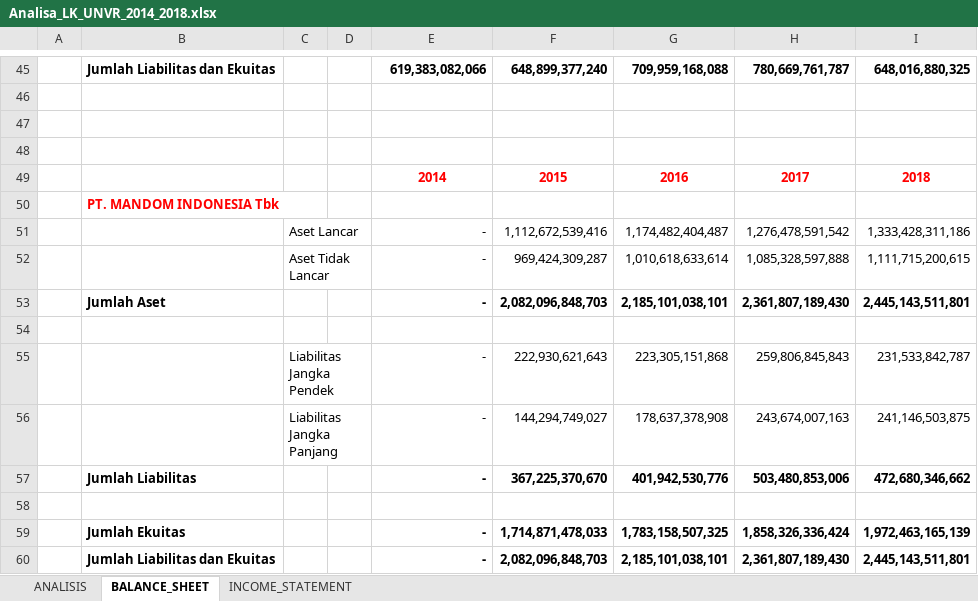
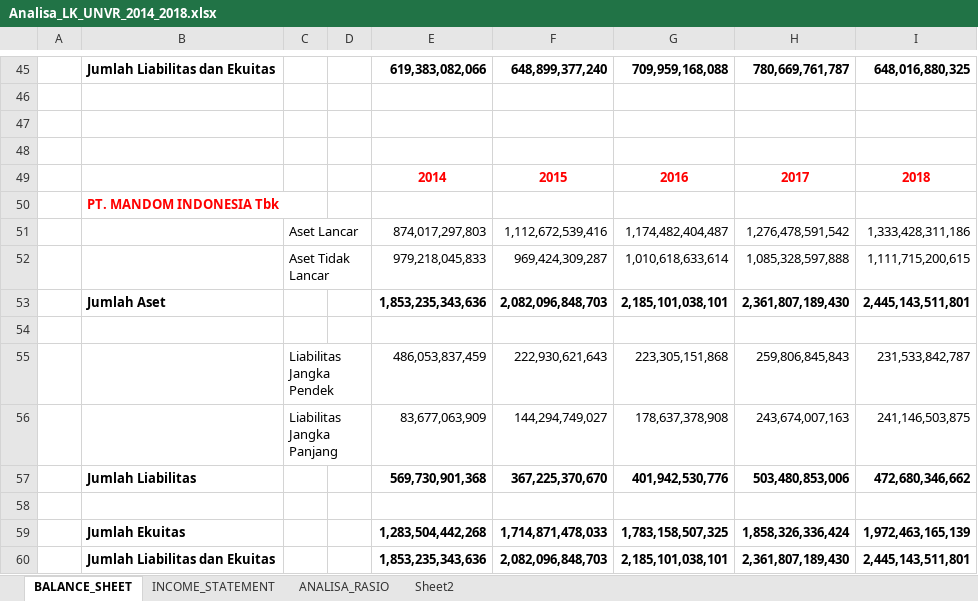
Before and after one commit to yulisetyo/kuliah, an Excel workbook: PROSKRIP/Analisa_LK_UNVR_2014_2018.xlsx, sheet BALANCE_SHEET, drawn as a sheet; only a part is shown, gaps mark what is left out; values as stored, in another font and other column widths than the file's, no borders; the diff names each change by its address in the sheet, - before the commit and + after, or states it on an @@ line.

Commit message:
penambahan analisa rasio

```diff
--- a/PROSKRIP/Analisa_LK_UNVR_2014_2018.xlsx (sheet BALANCE_SHEET)
+++ b/PROSKRIP/Analisa_LK_UNVR_2014_2018.xlsx (sheet BALANCE_SHEET)
-sheet tab: ANALISIS
+sheet tab: ANALISA_RASIO
+sheet tab: Sheet2
@@ sheet tab order changed: BALANCE_SHEET | INCOME_STATEMENT | ANALISA_RASIO | Sheet2 @@
-E51: -
+E51: 874,017,297,803
-E52: -
+E52: 979,218,045,833
-E53: -
+E53: 1,853,235,343,636
-E55: -
+E55: 486,053,837,459
-E56: -
+E56: 83,677,063,909
-E57: -
+E57: 569,730,901,368
-E59: -
+E59: 1,283,504,442,268
-E60: -
+E60: 1,853,235,343,636
```
Also changed, not shown: sheet ANALISA_RASIO, sheet INCOME_STATEMENT.
